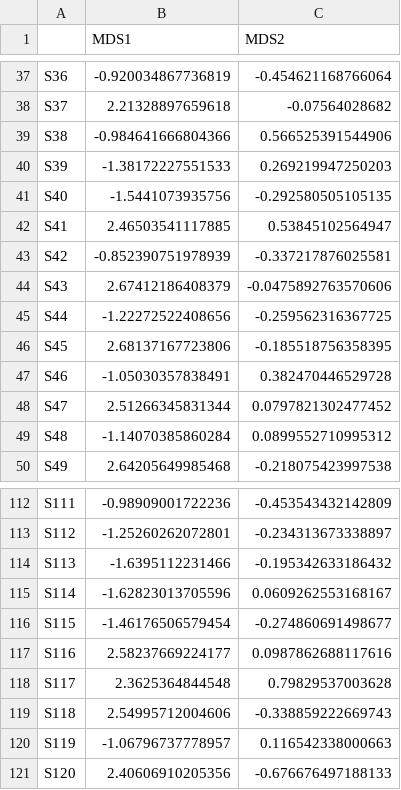
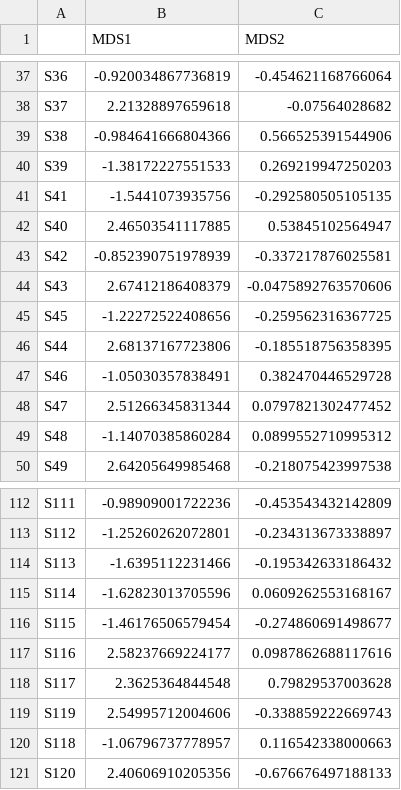
Before and after one commit to danchurch/fichtelgebirgeSoils, a CSV file: spatialAnalysis/comNMS.csv, drawn as a sheet; only a part is shown, gaps mark what is left out.

```diff
--- a/spatialAnalysis/comNMS.csv
+++ b/spatialAnalysis/comNMS.csv
@@ -40,8 +40,8 @@
 "S39",-1.38172227551533,0.269219947250203
-"S40",-1.5441073935756,-0.292580505105135
-"S41",2.46503541117885,0.53845102564947
+"S41",-1.5441073935756,-0.292580505105135
+"S40",2.46503541117885,0.53845102564947
 "S42",-0.852390751978939,-0.337217876025581
 "S43",2.67412186408379,-0.0475892763570606
-"S44",-1.22272522408656,-0.259562316367725
-"S45",2.68137167723806,-0.185518756358395
+"S45",-1.22272522408656,-0.259562316367725
+"S44",2.68137167723806,-0.185518756358395
 "S46",-1.05030357838491,0.382470446529728
@@ -118,4 +118,4 @@
 "S117",2.3625364844548,0.79829537003628
-"S118",2.54995712004606,-0.338859222669743
-"S119",-1.06796737778957,0.116542338000663
+"S119",2.54995712004606,-0.338859222669743
+"S118",-1.06796737778957,0.116542338000663
 "S120",2.40606910205356,-0.676676497188133
```
Also changed, not shown: 1 other file.
